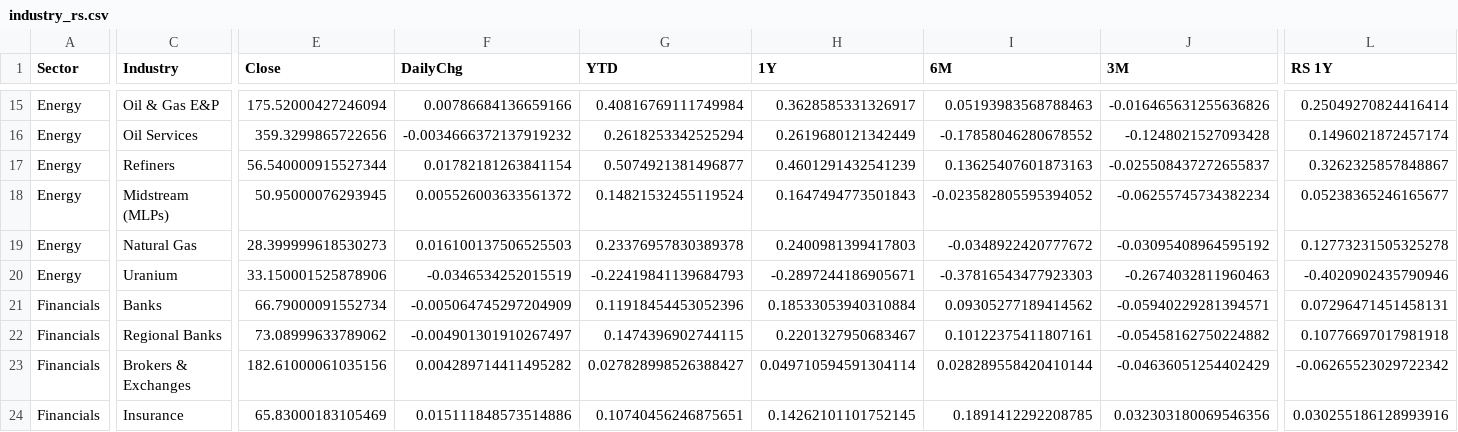
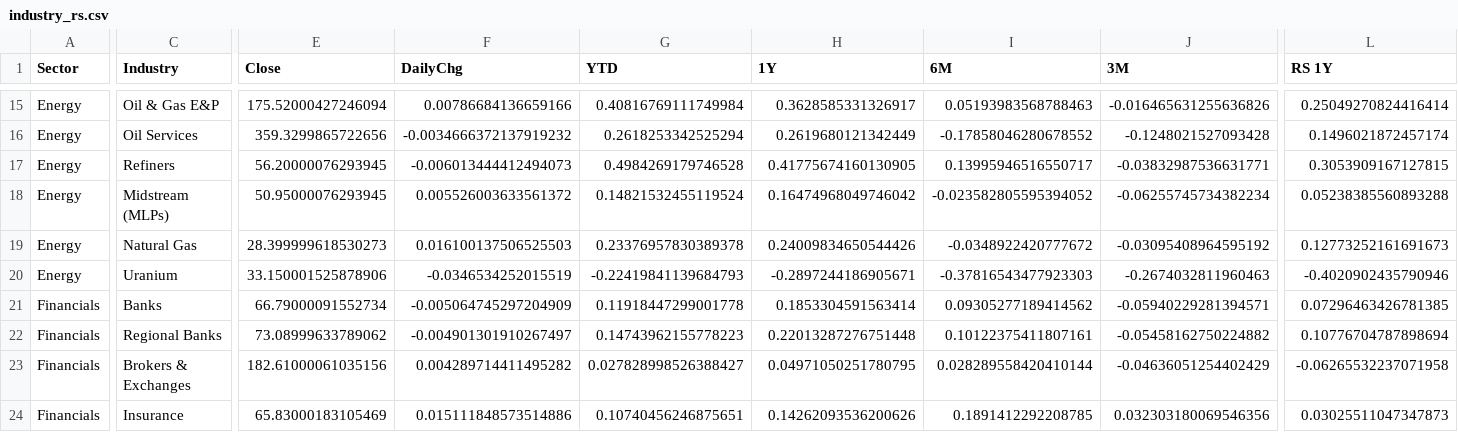
Before and after one commit to fabiolmn17-web/MRS_Dashboard, a CSV file: StockScanner/output/industry_rs.csv, drawn as a sheet; only a part is shown, gaps mark what is left out; the diff covers the shown part only; the diff names each change by its address in the sheet, - before the commit and + after, or states it on an @@ line.

```diff
--- a/StockScanner/output/industry_rs.csv
+++ b/StockScanner/output/industry_rs.csv
-E17 (Close): 56.540000915527344
+E17 (Close): 56.20000076293945
-F17 (DailyChg): 0.01782181263841154
+F17 (DailyChg): -0.006013444412494073
-G17 (YTD): 0.5074921381496877
+G17 (YTD): 0.4984269179746528
-H17 (1Y): 0.4601291432541239
+H17 (1Y): 0.41775674160130905
-I17 (6M): 0.13625407601873163
+I17 (6M): 0.13995946516550717
-J17 (3M): -0.025508437272655837
+J17 (3M): -0.03832987536631771
-L17 (RS 1Y): 0.3262325857848867
+L17 (RS 1Y): 0.3053909167127815
-H18 (1Y): 0.1647494773501843
+H18 (1Y): 0.16474968049746042
-L18 (RS 1Y): 0.05238365246165677
+L18 (RS 1Y): 0.05238385560893288
-H19 (1Y): 0.2400981399417803
+H19 (1Y): 0.24009834650544426
-L19 (RS 1Y): 0.12773231505325278
+L19 (RS 1Y): 0.12773252161691673
-G21 (YTD): 0.11918454453052396
+G21 (YTD): 0.11918447299001778
-H21 (1Y): 0.18533053940310884
+H21 (1Y): 0.1853304591563414
-L21 (RS 1Y): 0.07296471451458131
+L21 (RS 1Y): 0.07296463426781385
-G22 (YTD): 0.1474396902744115
+G22 (YTD): 0.14743962155778223
-H22 (1Y): 0.2201327950683467
+H22 (1Y): 0.22013287276751448
-L22 (RS 1Y): 0.10776697017981918
+L22 (RS 1Y): 0.10776704787898694
-H23 (1Y): 0.049710594591304114
+H23 (1Y): 0.04971050251780795
-L23 (RS 1Y): -0.06265523029722342
+L23 (RS 1Y): -0.06265532237071958
-H24 (1Y): 0.14262101101752145
+H24 (1Y): 0.14262093536200626
-L24 (RS 1Y): 0.030255186128993916
+L24 (RS 1Y): 0.03025511047347873
```
Also changed, not shown: 172 edited cells elsewhere in this file, StockScanner/output/industry_holdings.csv.
